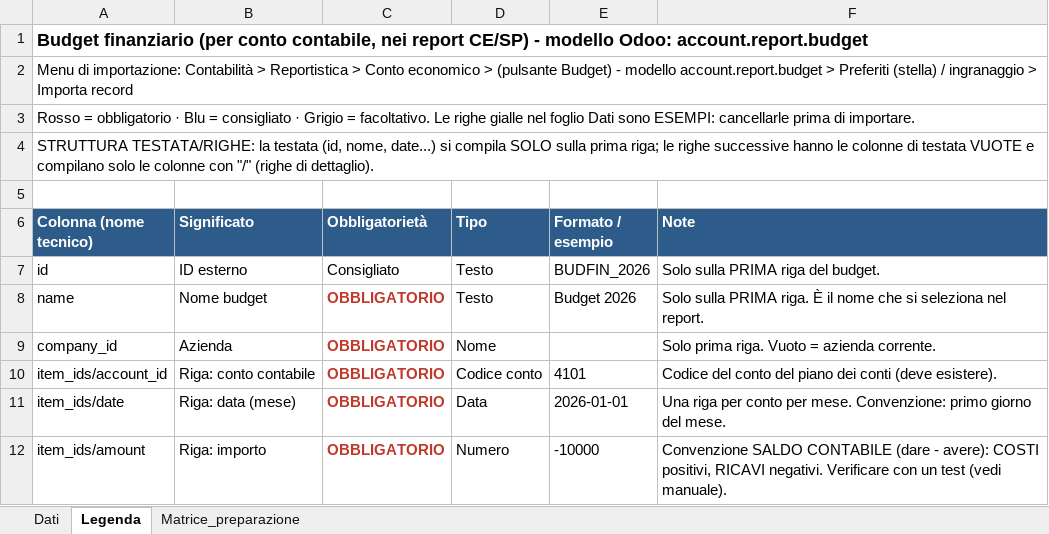
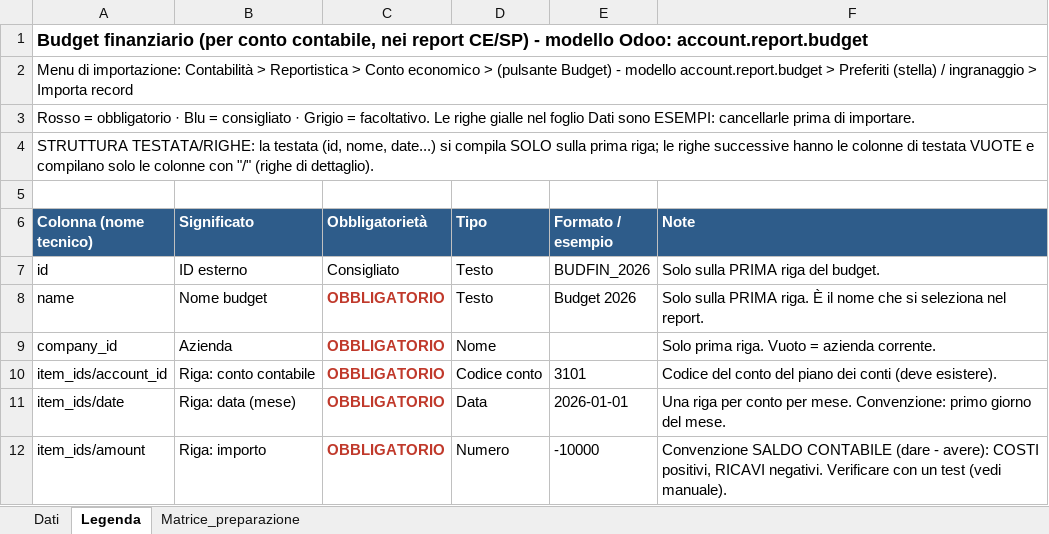
Before and after one commit to pixora/odoo, an Excel workbook: import_templates/06_Budget_Finanziario.xlsx, sheet Legenda, drawn as a sheet; values as stored, in another font and other column widths than the file's, no borders; the diff names each change by its address in the sheet, - before the commit and + after, or states it on an @@ line.

```diff
--- a/import_templates/06_Budget_Finanziario.xlsx (sheet Legenda)
+++ b/import_templates/06_Budget_Finanziario.xlsx (sheet Legenda)
-E10 (Formato / esempio): 4101
+E10 (Formato / esempio): 3101
```
Also changed, not shown: sheet Dati, sheet Matrice_preparazione, import_templates/01_Fornitori.xlsx, import_templates/02_Conti_Bancari.xlsx, 13 other files.
